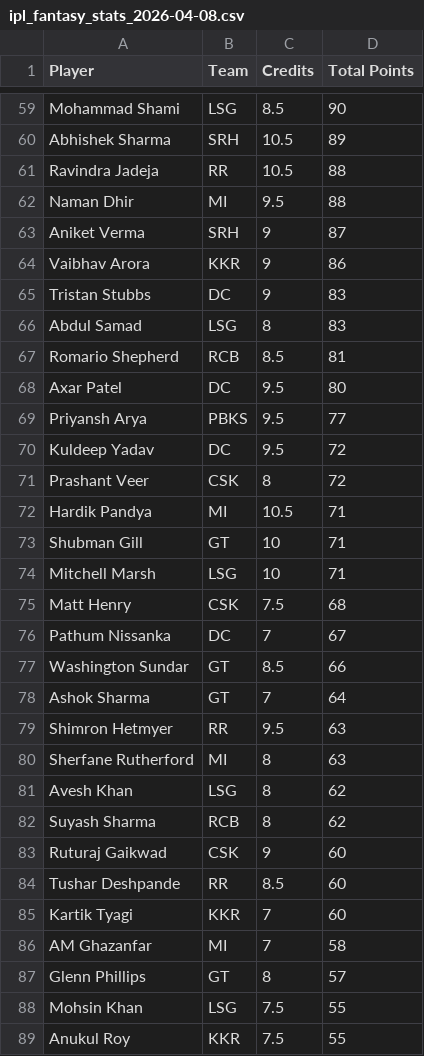
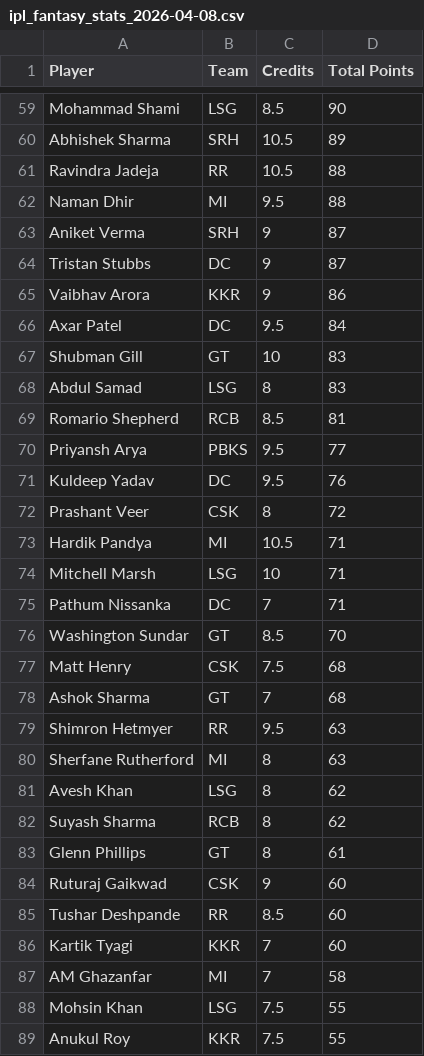
Before and after one commit to Malyala-Meghamsh/ipl-fantasy-league, a CSV file: ipl_fantasy_stats_2026-04-08.csv, drawn as a sheet; only a part is shown, gaps mark what is left out; the diff covers the shown part only.

```diff
--- a/ipl_fantasy_stats_2026-04-08.csv
+++ b/ipl_fantasy_stats_2026-04-08.csv
@@ -63,17 +63,17 @@ Naman Dhir,MI,9.5,88
 Aniket Verma,SRH,9,87
+Tristan Stubbs,DC,9,87
 Vaibhav Arora,KKR,9,86
-Tristan Stubbs,DC,9,83
+Axar Patel,DC,9.5,84
+Shubman Gill,GT,10,83
 Abdul Samad,LSG,8,83
 Romario Shepherd,RCB,8.5,81
-Axar Patel,DC,9.5,80
 Priyansh Arya,PBKS,9.5,77
-Kuldeep Yadav,DC,9.5,72
+Kuldeep Yadav,DC,9.5,76
 Prashant Veer,CSK,8,72
 Hardik Pandya,MI,10.5,71
-Shubman Gill,GT,10,71
 Mitchell Marsh,LSG,10,71
+Pathum Nissanka,DC,7,71
+Washington Sundar,GT,8.5,70
 Matt Henry,CSK,7.5,68
-Pathum Nissanka,DC,7,67
-Washington Sundar,GT,8.5,66
-Ashok Sharma,GT,7,64
+Ashok Sharma,GT,7,68
 Shimron Hetmyer,RR,9.5,63
@@ -82,2 +82,3 @@ Avesh Khan,LSG,8,62
 Suyash Sharma,RCB,8,62
+Glenn Phillips,GT,8,61
 Ruturaj Gaikwad,CSK,9,60
@@ -86,3 +87,2 @@ Kartik Tyagi,KKR,7,60
 AM Ghazanfar,MI,7,58
-Glenn Phillips,GT,8,57
 Mohsin Khan,LSG,7.5,55
```
Also changed, not shown: 14 added rows, 14 removed rows and 36 moved rows elsewhere in this file, ranking_history.csv, 2 other files.
